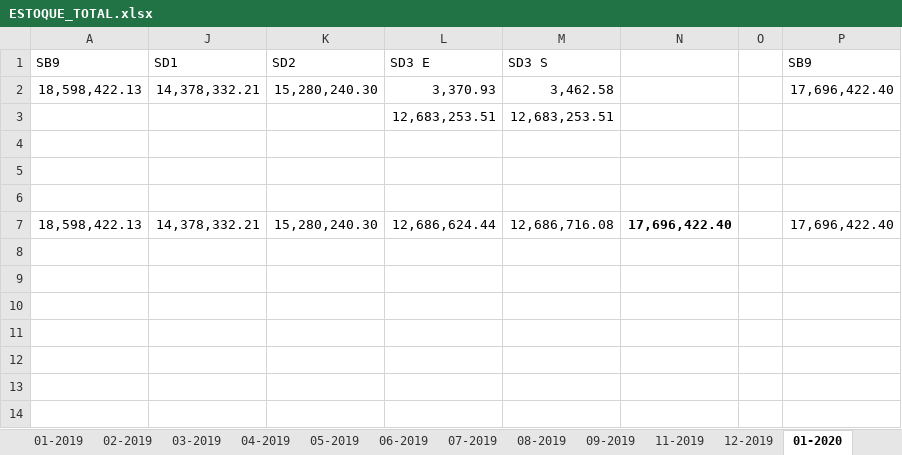
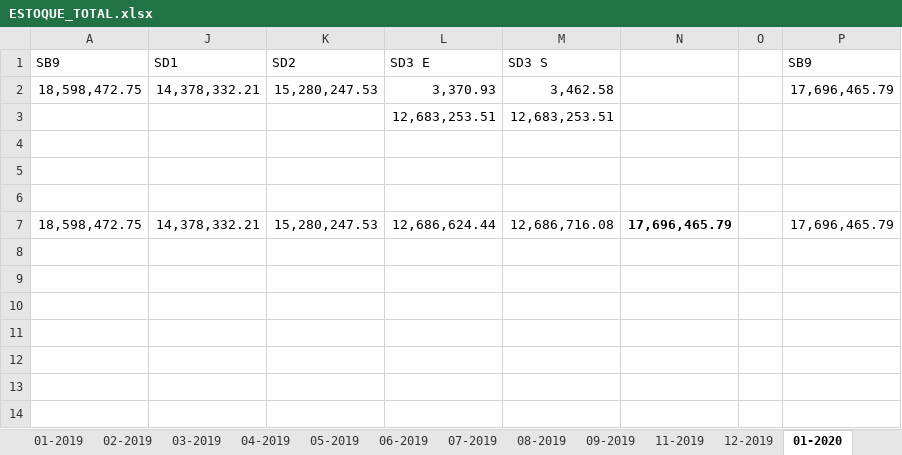
Before and after one commit to samdasil/sql-queries, an Excel workbook: subvencao/ESTOQUE_TOTAL.xlsx, sheet 01-2020, drawn as a sheet; only a part is shown; values as stored, in another font and other column widths than the file's, no borders; the diff names each change by its address in the sheet, - before the commit and + after, or states it on an @@ line.

```diff
--- a/subvencao/ESTOQUE_TOTAL.xlsx (sheet 01-2020)
+++ b/subvencao/ESTOQUE_TOTAL.xlsx (sheet 01-2020)
-A2 (SB9): 18,598,422.13
+A2 (SB9): 18,598,472.75
-K2 (SD2): 15,280,240.30
+K2 (SD2): 15,280,247.53
-P2 (SB9): 17,696,422.40
+P2 (SB9): 17,696,465.79
-A7 (SB9): 18,598,422.13
+A7 (SB9): 18,598,472.75
-K7 (SD2): 15,280,240.30
+K7 (SD2): 15,280,247.53
-N7: 17,696,422.40
+N7: 17,696,465.79
-P7 (SB9): 17,696,422.40
+P7 (SB9): 17,696,465.79
```
Also changed, not shown: sheet 02-2020, 15 other files.
